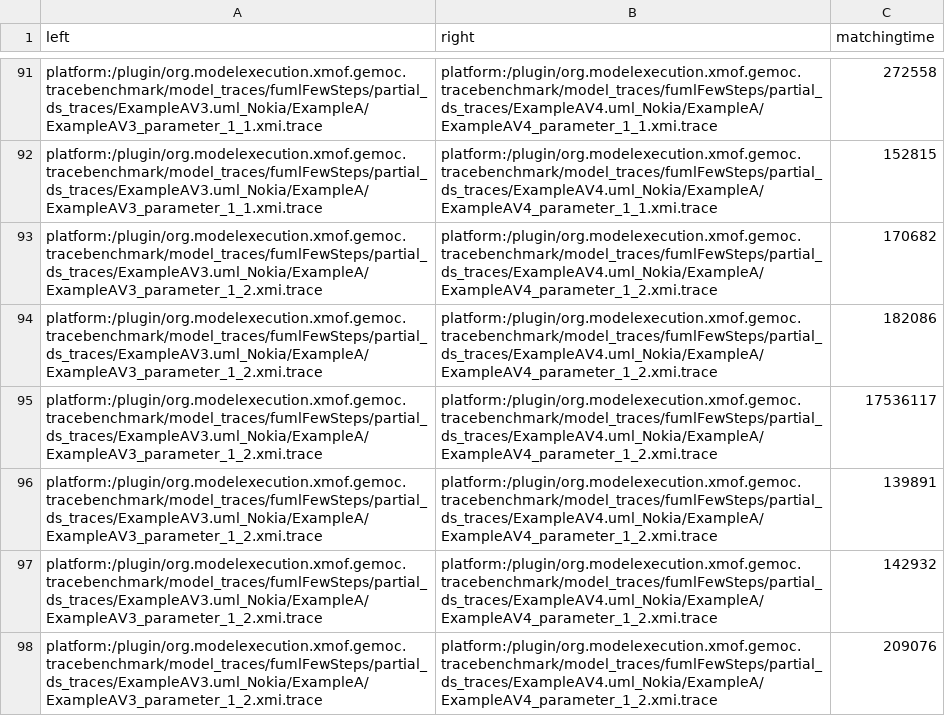
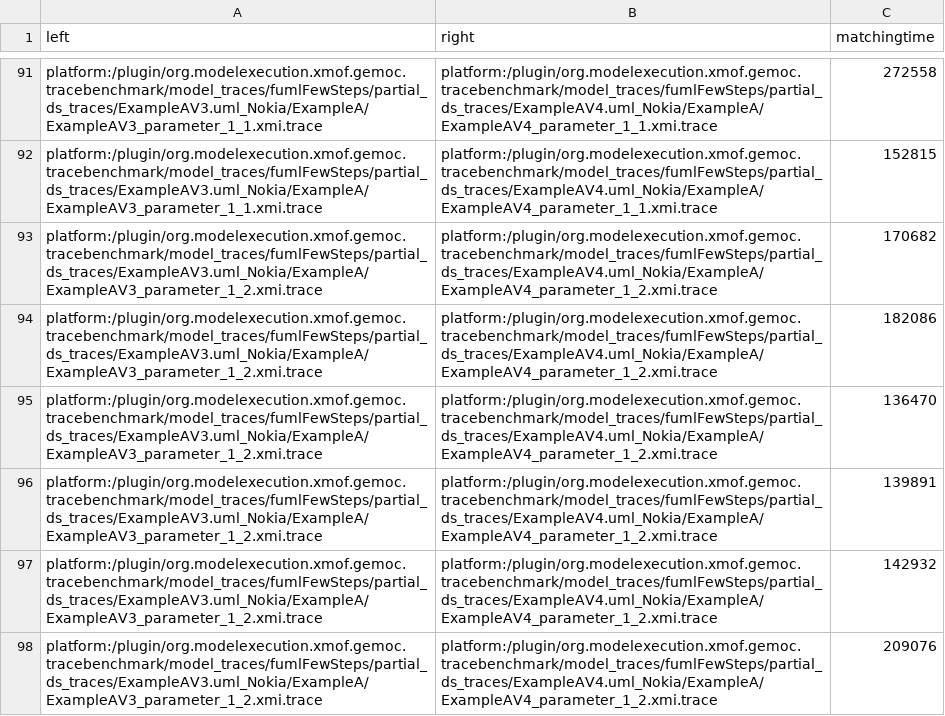
Before and after one commit to moliz/moliz.gemoc, a CSV file: benchmark/org.modelexecution.xmof.gemoc.diffbenchmark/report/matching/trace_partial/20160617_110334.csv, drawn as a sheet; only a part is shown, gaps mark what is left out.

Commit message:
Re-runs selected diffing benchmark case

```diff
--- a/benchmark/org.modelexecution.xmof.gemoc.diffbenchmark/report/matching/trace_partial/20160617_110334.csv
+++ b/benchmark/org.modelexecution.xmof.gemoc.diffbenchmark/report/matching/trace_partial/20160617_110334.csv
@@ -94,3 +94,3 @@ platform:/plugin/org.modelexecution.xmof.gemoc.tracebenchmark/model_traces/fumlF
 platform:/plugin/org.modelexecution.xmof.gemoc.tracebenchmark/model_traces/fumlFewSteps/partial_ds_traces/ExampleAV3.uml_Nokia/ExampleA/ExampleAV3_parameter_1_2.xmi.trace;platform:/plugin/org.modelexecution.xmof.gemoc.tracebenchmark/model_traces/fumlFewSteps/partial_ds_traces/ExampleAV4.uml_Nokia/ExampleA/ExampleAV4_parameter_1_2.xmi.trace;182086
-platform:/plugin/org.modelexecution.xmof.gemoc.tracebenchmark/model_traces/fumlFewSteps/partial_ds_traces/ExampleAV3.uml_Nokia/ExampleA/ExampleAV3_parameter_1_2.xmi.trace;platform:/plugin/org.modelexecution.xmof.gemoc.tracebenchmark/model_traces/fumlFewSteps/partial_ds_traces/ExampleAV4.uml_Nokia/ExampleA/ExampleAV4_parameter_1_2.xmi.trace;17536117
+platform:/plugin/org.modelexecution.xmof.gemoc.tracebenchmark/model_traces/fumlFewSteps/partial_ds_traces/ExampleAV3.uml_Nokia/ExampleA/ExampleAV3_parameter_1_2.xmi.trace;platform:/plugin/org.modelexecution.xmof.gemoc.tracebenchmark/model_traces/fumlFewSteps/partial_ds_traces/ExampleAV4.uml_Nokia/ExampleA/ExampleAV4_parameter_1_2.xmi.trace;136470
 platform:/plugin/org.modelexecution.xmof.gemoc.tracebenchmark/model_traces/fumlFewSteps/partial_ds_traces/ExampleAV3.uml_Nokia/ExampleA/ExampleAV3_parameter_1_2.xmi.trace;platform:/plugin/org.modelexecution.xmof.gemoc.tracebenchmark/model_traces/fumlFewSteps/partial_ds_traces/ExampleAV4.uml_Nokia/ExampleA/ExampleAV4_parameter_1_2.xmi.trace;139891
```
